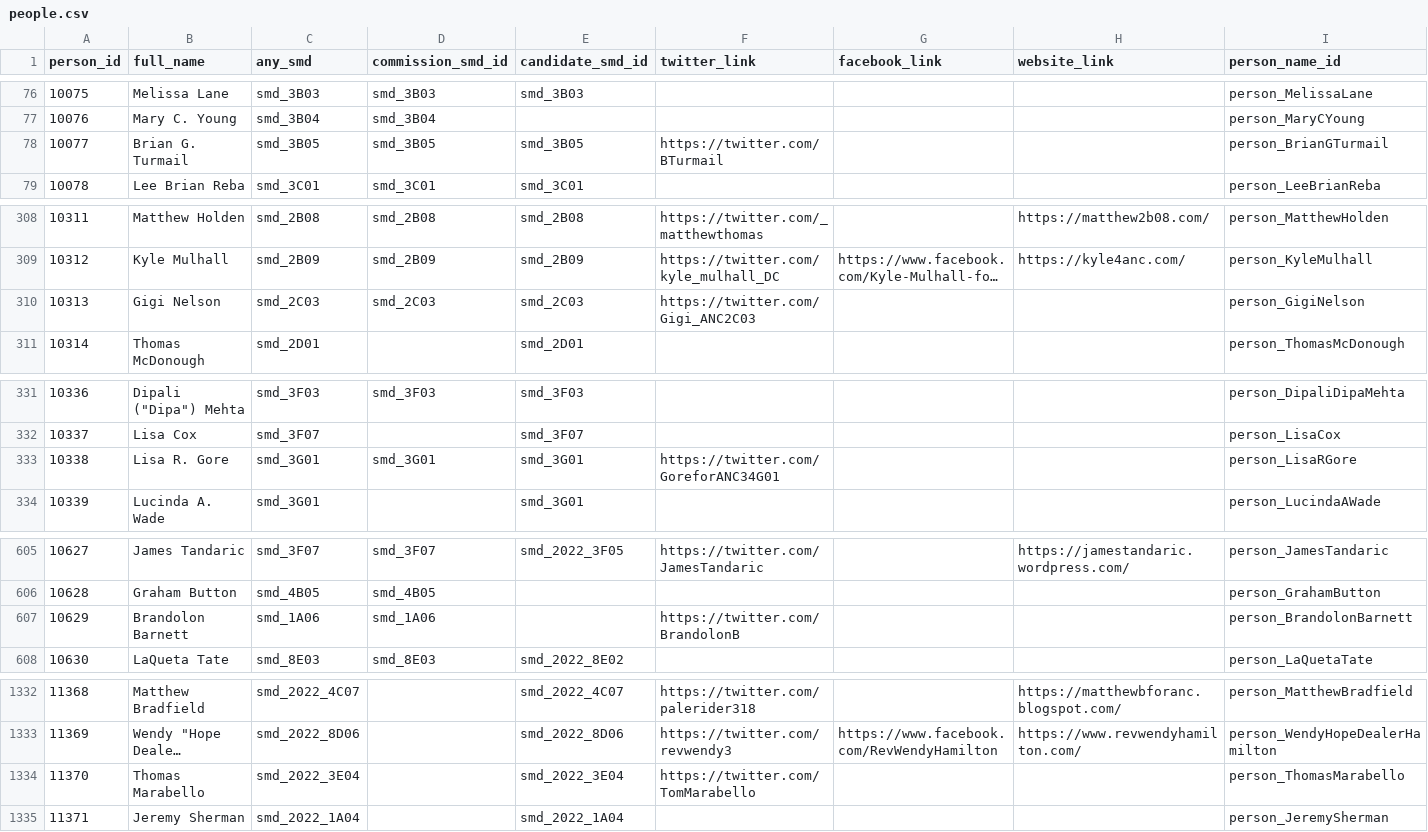
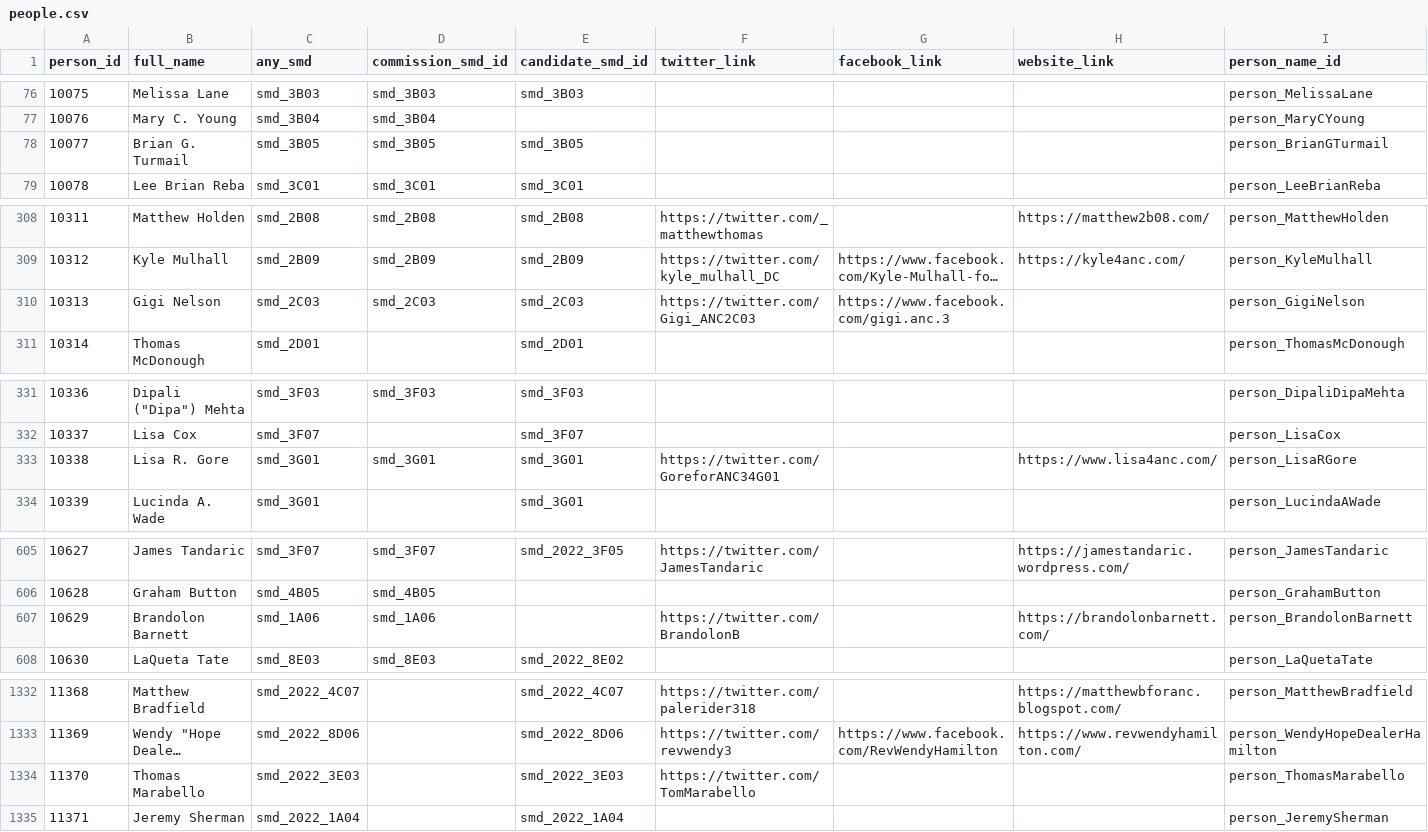
Before and after one commit to devinbrady/openanc, a CSV file: data/people.csv, drawn as a sheet; only a part is shown, gaps mark what is left out; long unchanged cells end in …; the diff names each change by its address in the sheet, - before the commit and + after, or states it on an @@ line.

```diff
--- a/data/people.csv
+++ b/data/people.csv
-F78 (twitter_link): https://twitter.com/BTurmail
+F78 (twitter_link): (empty)
-G310 (facebook_link): (empty)
+G310 (facebook_link): https://www.facebook.com/gigi.anc.3
-H333 (website_link): (empty)
+H333 (website_link): https://www.lisa4anc.com/
-H607 (website_link): (empty)
+H607 (website_link): https://brandolonbarnett.com/
-C1334 (any_smd): smd_2022_3E04
+C1334 (any_smd): smd_2022_3E03
-E1334 (candidate_smd_id): smd_2022_3E04
+E1334 (candidate_smd_id): smd_2022_3E03
```
Also changed, not shown: data/candidates.csv, uploads/to-mapbox-label-points-2022-data.csv, 19 other files.
